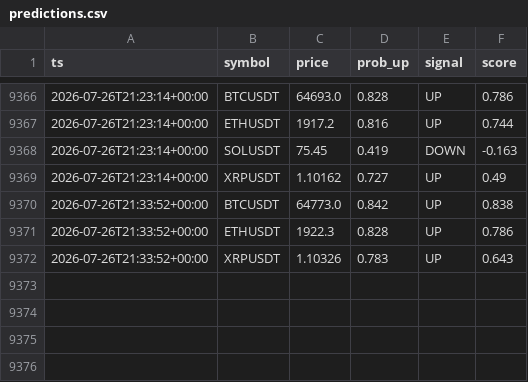
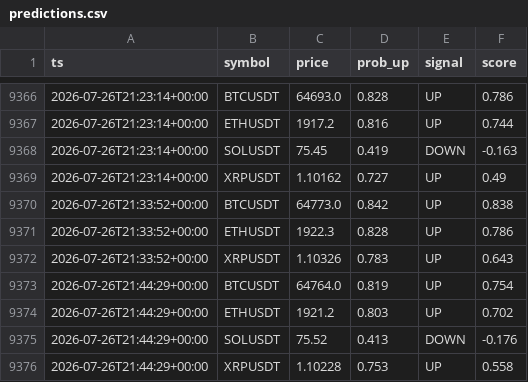
Before and after one commit to gyanrnk/aitrader-bot, a CSV file: data/predictions.csv, drawn as a sheet; only a part is shown, gaps mark what is left out.

```diff
--- a/data/predictions.csv
+++ b/data/predictions.csv
@@ -9372 +9372,5 @@ ts,symbol,price,prob_up,signal,score
 2026-07-26T21:33:52+00:00,XRPUSDT,1.10326,0.783,UP,0.643
+2026-07-26T21:44:29+00:00,BTCUSDT,64764.0,0.819,UP,0.754
+2026-07-26T21:44:29+00:00,ETHUSDT,1921.2,0.803,UP,0.702
+2026-07-26T21:44:29+00:00,SOLUSDT,75.52,0.413,DOWN,-0.176
+2026-07-26T21:44:29+00:00,XRPUSDT,1.10228,0.753,UP,0.558
```
Also changed, not shown: data/delta/delta_funding.csv, data/market/2026-07-26.csv, 8 other files.
